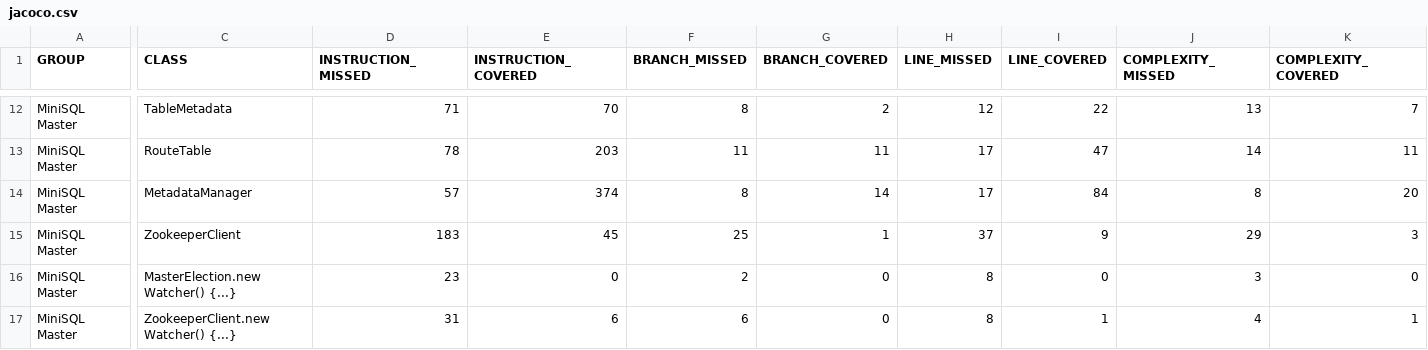
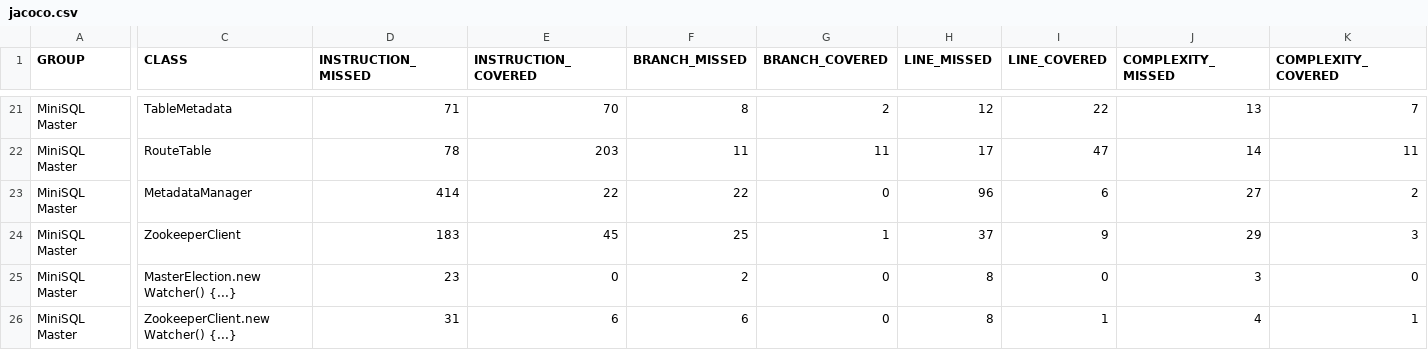
Before and after one commit to oi35/Distributed_MiniSQL, a CSV file: minisql-master/target/site/jacoco/jacoco.csv, drawn as a sheet; only a part is shown, gaps mark what is left out; addresses are those after the commit; the diff covers the shown part only; the diff names each change by its address in the sheet, - before the commit and + after, or states it on an @@ line.

```diff
--- a/minisql-master/target/site/jacoco/jacoco.csv
+++ b/minisql-master/target/site/jacoco/jacoco.csv
-D23 (INSTRUCTION_MISSED): 57
+D23 (INSTRUCTION_MISSED): 414
-E23 (INSTRUCTION_COVERED): 374
+E23 (INSTRUCTION_COVERED): 22
-F23 (BRANCH_MISSED): 8
+F23 (BRANCH_MISSED): 22
-G23 (BRANCH_COVERED): 14
+G23 (BRANCH_COVERED): 0
-H23 (LINE_MISSED): 17
+H23 (LINE_MISSED): 96
-I23 (LINE_COVERED): 84
+I23 (LINE_COVERED): 6
-J23 (COMPLEXITY_MISSED): 8
+J23 (COMPLEXITY_MISSED): 27
-K23 (COMPLEXITY_COVERED): 20
+K23 (COMPLEXITY_COVERED): 2
```
Also changed, not shown: 9 added rows and 42 edited cells elsewhere in this file, 31 other files.
